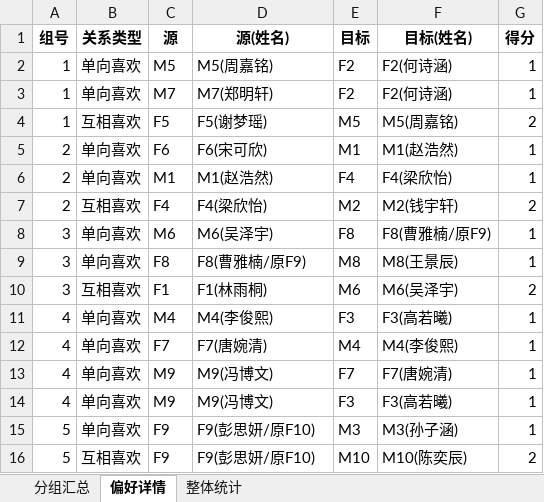
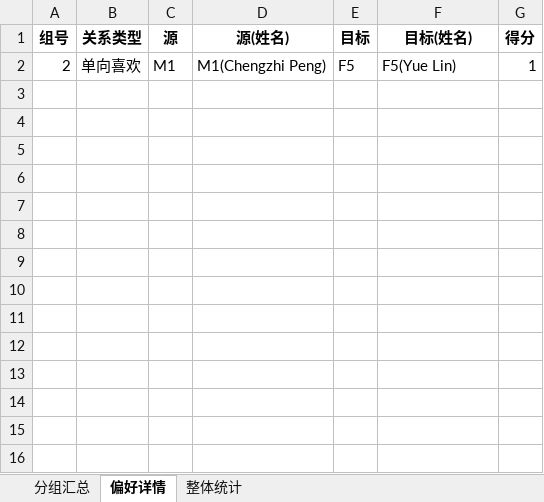
Before and after one commit to markmu28/dating_match_optimization, an Excel workbook: outputs/安排结果_第一轮.xlsx, sheet 偏好详情, drawn as a sheet; values as stored, in another font and other column widths than the file's, no borders; removed rows and columns are numbered as before the commit, all else as after; the diff names each change by its address in the sheet, - before the commit and + after, or states it on an @@ line.

```diff
--- a/outputs/安排结果_第一轮.xlsx (sheet 偏好详情)
+++ b/outputs/安排结果_第一轮.xlsx (sheet 偏好详情)
-row 2: 1 | 单向喜欢 | M5 | M5(周嘉铭) | F2 | F2(何诗涵) | 1
-row 3: 1 | 单向喜欢 | M7 | M7(郑明轩) | F2 | F2(何诗涵) | 1
-row 4: 1 | 互相喜欢 | F5 | F5(谢梦瑶) | M5 | M5(周嘉铭) | 2
-row 5: 2 | 单向喜欢 | F6 | F6(宋可欣) | M1 | M1(赵浩然) | 1
-D2 (源(姓名)): M1(赵浩然)
+D2 (源(姓名)): M1(Chengzhi Peng)
-E2 (目标): F4
+E2 (目标): F5
-F2 (目标(姓名)): F4(梁欣怡)
+F2 (目标(姓名)): F5(Yue Lin)
-row 7: 2 | 互相喜欢 | F4 | F4(梁欣怡) | M2 | M2(钱宇轩) | 2
-row 8: 3 | 单向喜欢 | M6 | M6(吴泽宇) | F8 | F8(曹雅楠/原F9) | 1
-row 9: 3 | 单向喜欢 | F8 | F8(曹雅楠/原F9) | M8 | M8(王景辰) | 1
-row 10: 3 | 互相喜欢 | F1 | F1(林雨桐) | M6 | M6(吴泽宇) | 2
-row 11: 4 | 单向喜欢 | M4 | M4(李俊熙) | F3 | F3(高若曦) | 1
-row 12: 4 | 单向喜欢 | F7 | F7(唐婉清) | M4 | M4(李俊熙) | 1
-row 13: 4 | 单向喜欢 | M9 | M9(冯博文) | F7 | F7(唐婉清) | 1
-row 14: 4 | 单向喜欢 | M9 | M9(冯博文) | F3 | F3(高若曦) | 1
-row 15: 5 | 单向喜欢 | F9 | F9(彭思妍/原F10) | M3 | M3(孙子涵) | 1
-row 16: 5 | 互相喜欢 | F9 | F9(彭思妍/原F10) | M10 | M10(陈奕辰) | 2
```
Also changed, not shown: sheet 分组汇总, sheet 整体统计, outputs/安排结果_双人配对.xlsx, outputs/安排结果_第二轮.xlsx, 16 other files.
